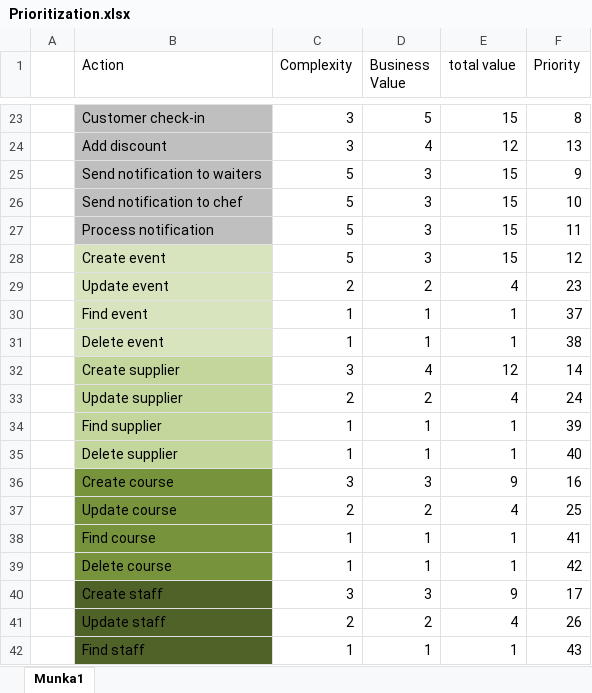
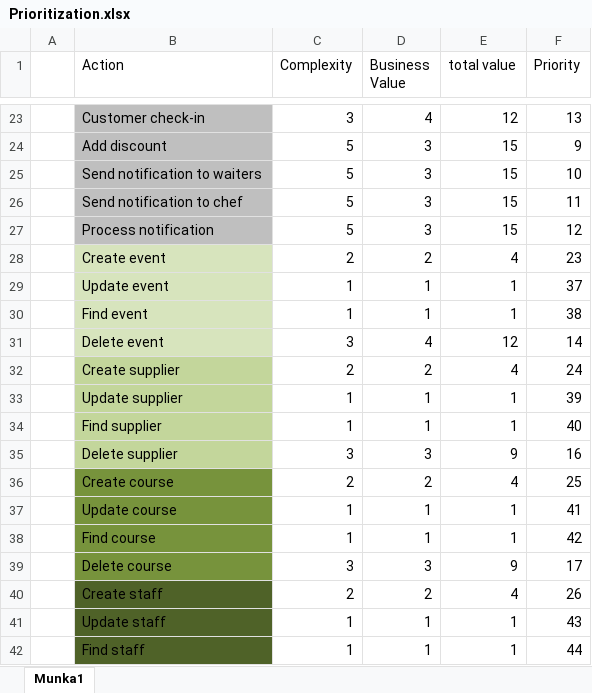
Before and after one commit to janix89/dmai0914-semester2-finalProject-group3, an Excel workbook: System development files/Prioritization.xlsx, sheet Munka1, drawn as a sheet; only a part is shown, gaps mark what is left out; values as stored, in another font and other column widths than the file's, no borders; removed rows and columns are numbered as before the commit, all else as after; the diff covers the shown part only; the diff names each change by its address in the sheet, - before the commit and + after, or states it on an @@ line.

```diff
--- a/System development files/Prioritization.xlsx (sheet Munka1)
+++ b/System development files/Prioritization.xlsx (sheet Munka1)
-D23 (Business Value): 5
+D23 (Business Value): 4
-E23 (total value): 15
+E23 (total value): 12
-F23 (Priority): 8
+F23 (Priority): 13
-C24 (Complexity): 3
+C24 (Complexity): 5
-D24 (Business Value): 4
+D24 (Business Value): 3
-E24 (total value): 12
+E24 (total value): 15
-F24 (Priority): 13
+F24 (Priority): 9
-F25 (Priority): 9
+F25 (Priority): 10
-F26 (Priority): 10
+F26 (Priority): 11
-F27 (Priority): 11
+F27 (Priority): 12
-row 28:  | Create event | 5 | 3 | 15 | 12
-B28 (Action): Update event
+B28 (Action): Create event
+row 29:  | Update event | 1 | 1 | 1 | 37
-F30 (Priority): 37
+F30 (Priority): 38
-row 31:  | Delete event | 1 | 1 | 1 | 38
-B31 (Action): Create supplier
+B31 (Action): Delete event
-B31 fill: #C3D69B
+B31 fill: #D7E4BD
-B32 (Action): Update supplier
+B32 (Action): Create supplier
+row 33:  | Update supplier | 1 | 1 | 1 | 39
-F34 (Priority): 39
+F34 (Priority): 40
-row 35:  | Delete supplier | 1 | 1 | 1 | 40
-B35 (Action): Create course
+B35 (Action): Delete supplier
-B35 fill: #77933C
+B35 fill: #C3D69B
-B36 (Action): Update course
+B36 (Action): Create course
+row 37:  | Update course | 1 | 1 | 1 | 41
-F38 (Priority): 41
+F38 (Priority): 42
-row 39:  | Delete course | 1 | 1 | 1 | 42
-B39 (Action): Create staff
+B39 (Action): Delete course
-B39 fill: #4F6228
+B39 fill: #77933C
-B40 (Action): Update staff
+B40 (Action): Create staff
+row 41:  | Update staff | 1 | 1 | 1 | 43
-F42 (Priority): 43
+F42 (Priority): 44
```
Also changed, not shown: 2 added rows, 2 removed rows, 27 edited cells and cell formats elsewhere in this sheet, formulas that keep their value, 1 other file.
